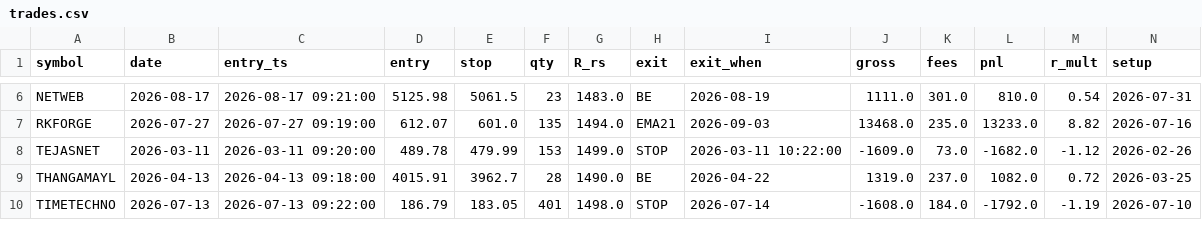
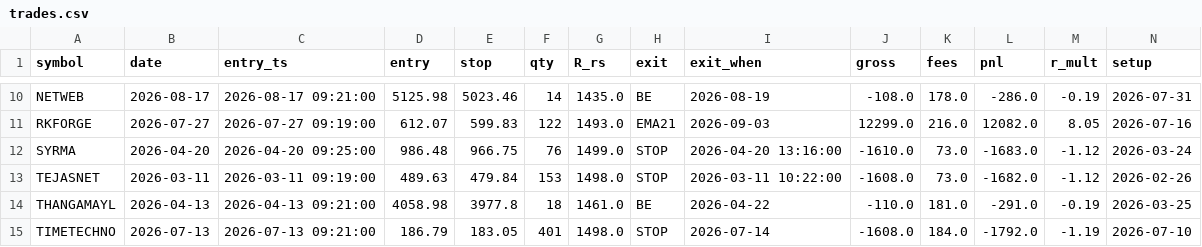
Before and after one commit to Doks23/NiftyStrategy, a CSV file: data_export/trades.csv, drawn as a sheet; only a part is shown, gaps mark what is left out; addresses are those after the commit; rows hold the shown columns only; the diff covers the shown part only; the diff names each change by its address in the sheet, - before the commit and + after, or states it on an @@ line.

```diff
--- a/data_export/trades.csv
+++ b/data_export/trades.csv
-E10 (stop): 5061.5
+E10 (stop): 5023.46
-F10 (qty): 23
+F10 (qty): 14
-G10 (R_rs): 1483.0
+G10 (R_rs): 1435.0
-J10 (gross): 1111.0
+J10 (gross): -108.0
-K10 (fees): 301.0
+K10 (fees): 178.0
-L10 (pnl): 810.0
+L10 (pnl): -286.0
-M10 (r_mult): 0.54
+M10 (r_mult): -0.19
-E11 (stop): 601.0
+E11 (stop): 599.83
-F11 (qty): 135
+F11 (qty): 122
-G11 (R_rs): 1494.0
+G11 (R_rs): 1493.0
-J11 (gross): 13468.0
+J11 (gross): 12299.0
-K11 (fees): 235.0
+K11 (fees): 216.0
-L11 (pnl): 13233.0
+L11 (pnl): 12082.0
-M11 (r_mult): 8.82
+M11 (r_mult): 8.05
+row 12: SYRMA | 2026-04-20 | 2026-04-20 09:25:00 | 986.48 | 966.75 | 76 | 1499.0 | STOP | 2026-04-20 13:16:00 | -1610.0 | 73.0 | -1683.0 | -1.12 | 2026-03-24
-C13 (entry_ts): 2026-03-11 09:20:00
+C13 (entry_ts): 2026-03-11 09:19:00
-D13 (entry): 489.78
+D13 (entry): 489.63
-E13 (stop): 479.99
+E13 (stop): 479.84
-G13 (R_rs): 1499.0
+G13 (R_rs): 1498.0
-J13 (gross): -1609.0
+J13 (gross): -1608.0
-C14 (entry_ts): 2026-04-13 09:18:00
+C14 (entry_ts): 2026-04-13 09:21:00
-D14 (entry): 4015.91
+D14 (entry): 4058.98
-E14 (stop): 3962.7
+E14 (stop): 3977.8
-F14 (qty): 28
+F14 (qty): 18
-G14 (R_rs): 1490.0
+G14 (R_rs): 1461.0
-J14 (gross): 1319.0
+J14 (gross): -110.0
-K14 (fees): 237.0
+K14 (fees): 181.0
-L14 (pnl): 1082.0
+L14 (pnl): -291.0
-M14 (r_mult): 0.72
+M14 (r_mult): -0.19
-C15 (entry_ts): 2026-07-13 09:22:00
+C15 (entry_ts): 2026-07-13 09:21:00
```
Also changed, not shown: 4 added rows and 30 edited cells elsewhere in this file, 5 other files.
